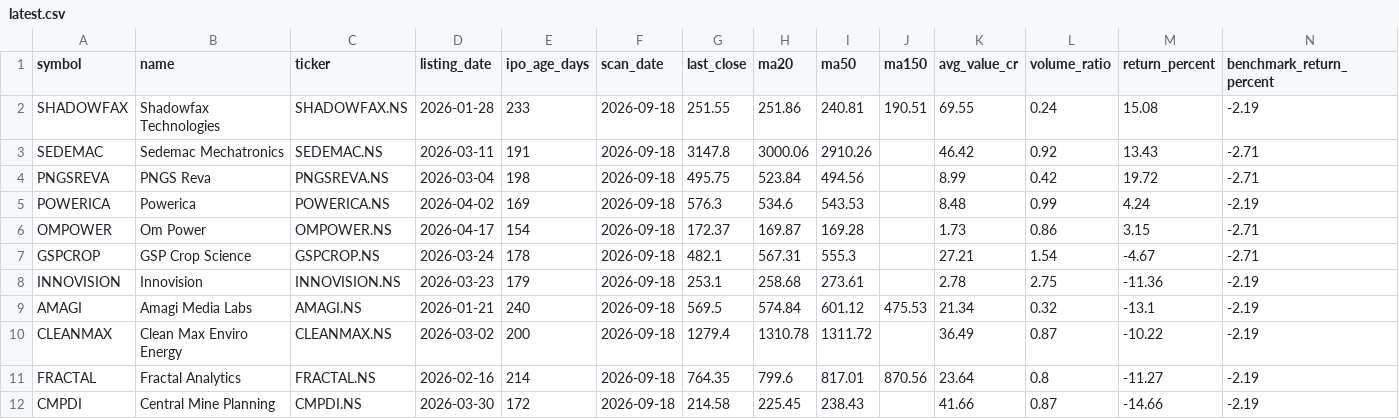
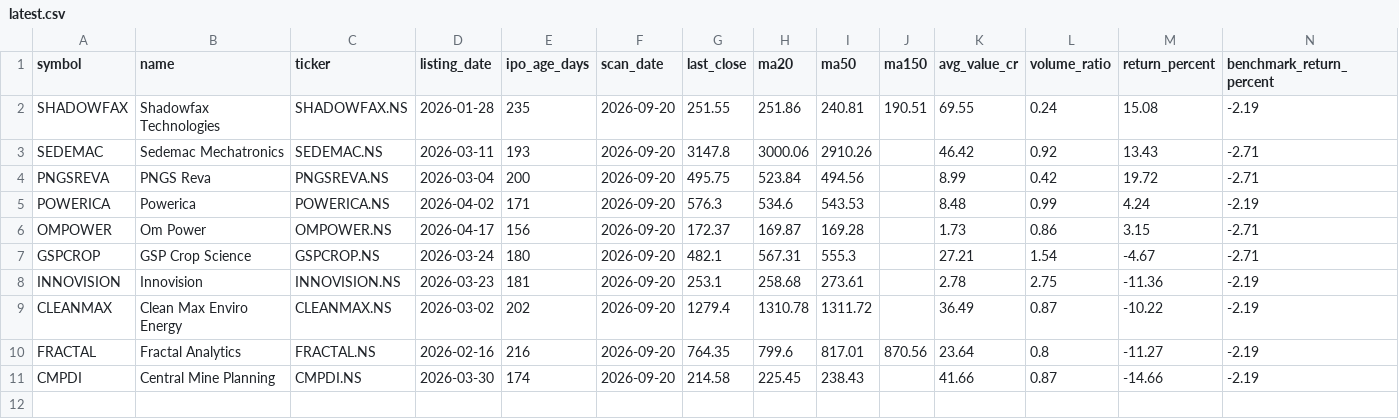
Before and after one commit to RaakeshA/ipo-rocket-base-setup, a CSV file: outputs/scans/latest.csv, drawn as a sheet; only a part is shown; removed rows and columns are numbered as before the commit, all else as after; rows hold the shown columns only; the diff names each change by its address in the sheet, - before the commit and + after, or states it on an @@ line.

```diff
--- a/outputs/scans/latest.csv
+++ b/outputs/scans/latest.csv
-E2 (ipo_age_days): 233
+E2 (ipo_age_days): 235
-F2:F8 (scan_date): 2026-09-18
+F2:F8 (scan_date): 2026-09-20
-E3 (ipo_age_days): 191
+E3 (ipo_age_days): 193
-E4 (ipo_age_days): 198
+E4 (ipo_age_days): 200
-E5 (ipo_age_days): 169
+E5 (ipo_age_days): 171
-E6 (ipo_age_days): 154
+E6 (ipo_age_days): 156
-E7 (ipo_age_days): 178
+E7 (ipo_age_days): 180
-E8 (ipo_age_days): 179
+E8 (ipo_age_days): 181
-row 9: AMAGI | Amagi Media Labs | AMAGI.NS | 2026-01-21 | 240 | 2026-09-18 | 569.5 | 574.84 | 601.12 | 475.53 | 21.34 | 0.32 | -13.1 | -2.19
-E9 (ipo_age_days): 200
+E9 (ipo_age_days): 202
-F9:F11 (scan_date): 2026-09-18
+F9:F11 (scan_date): 2026-09-20
-E10 (ipo_age_days): 214
+E10 (ipo_age_days): 216
-E11 (ipo_age_days): 172
+E11 (ipo_age_days): 174
```
Also changed, not shown: 5 other files.
